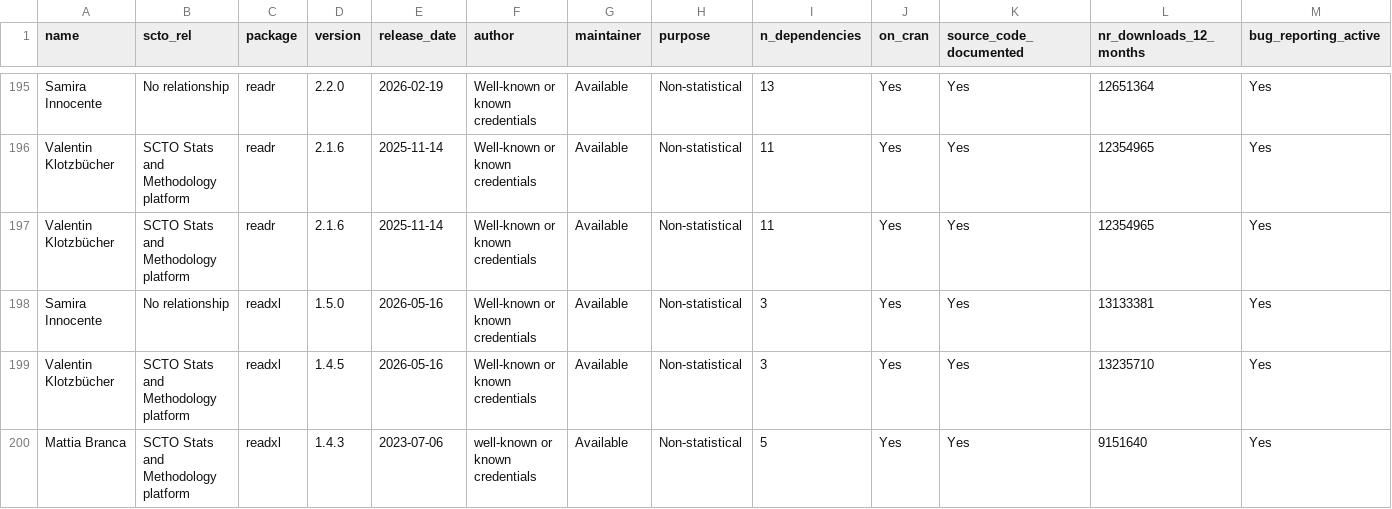
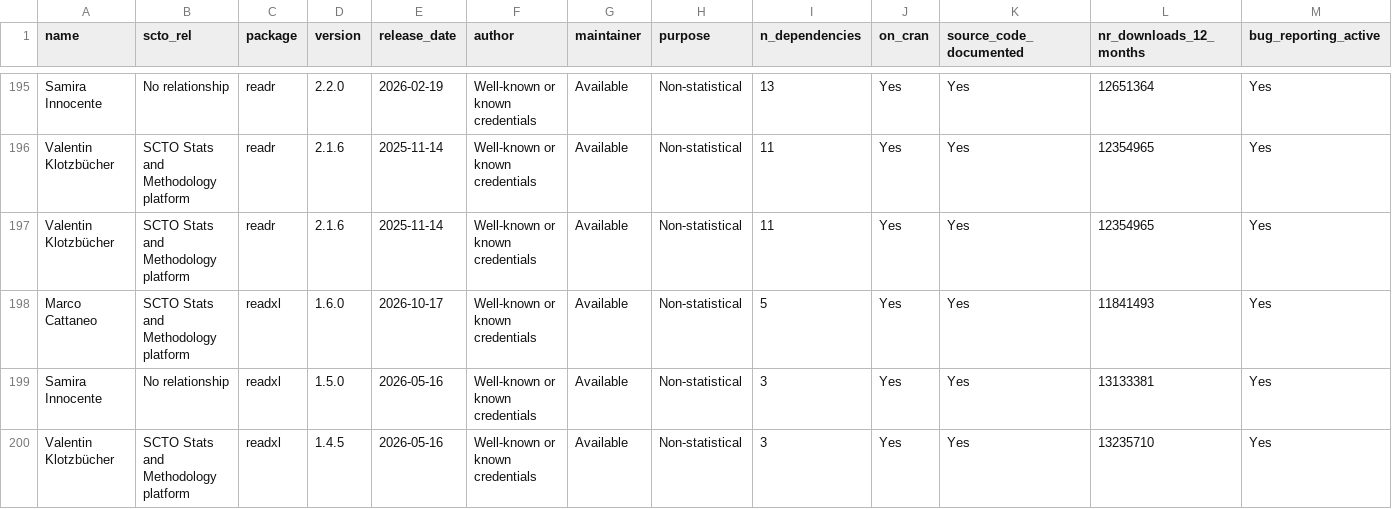
Before and after one commit to SwissClinicalTrialOrganisation/validation_platform, a CSV file: tables/validated_packages.csv, drawn as a sheet; only a part is shown, gaps mark what is left out; the shorter side is filled out with more unchanged rows; rows hold the shown columns only; the diff names each change by its address in the sheet, - before the commit and + after, or states it on an @@ line.

Commit message:
add new packages

```diff
--- a/tables/validated_packages.csv
+++ b/tables/validated_packages.csv
+row 198: Marco Cattaneo | SCTO Stats and Methodology platform | readxl | 1.6.0 | 2026-10-17 | Well-known or known credentials | Available | Non-statistical | 5 | Yes | Yes | 11841493 | Yes
```
